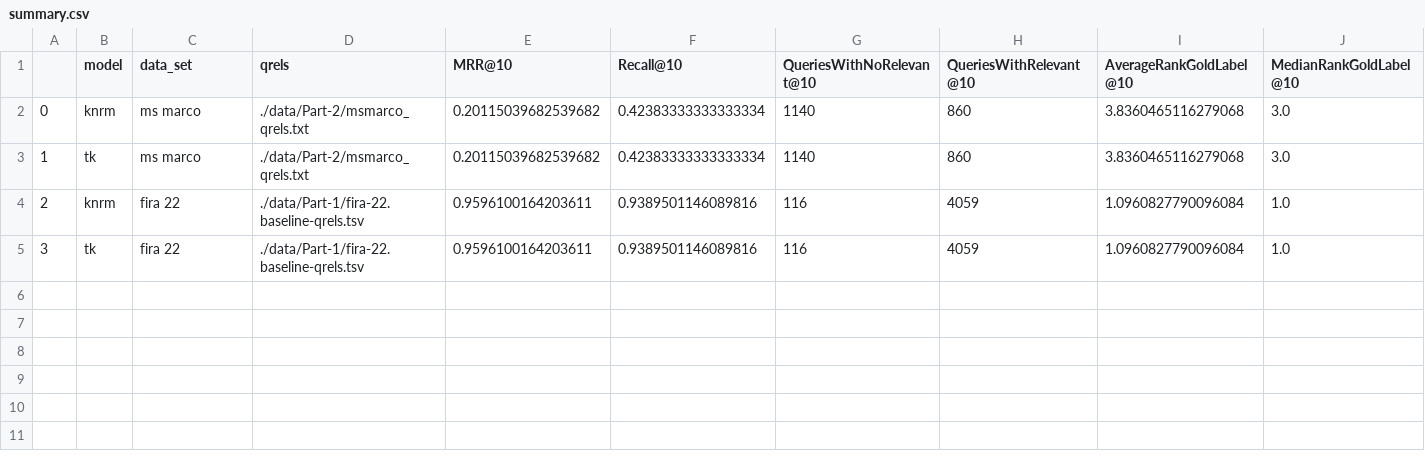
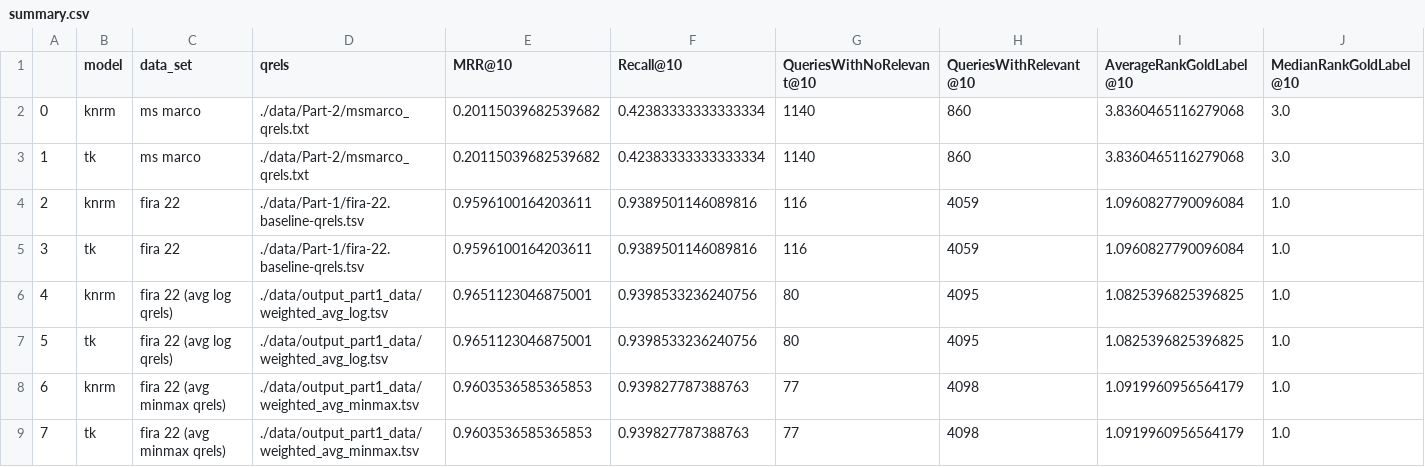
Before and after one commit to PaulErpen/air, a CSV file: summary.csv, drawn as a sheet; only a part is shown; rows hold the shown columns only; the diff names each change by its address in the sheet, - before the commit and + after, or states it on an @@ line.

```diff
--- a/summary.csv
+++ b/summary.csv
+row 6: 4 | knrm | fira 22 (avg log qrels) | ./data/output_part1_data/weighted_avg_log.tsv | 0.9651123046875001 | 0.9398533236240756 | 80 | 4095 | 1.0825396825396825 | 1.0
+row 7: 5 | tk | fira 22 (avg log qrels) | ./data/output_part1_data/weighted_avg_log.tsv | 0.9651123046875001 | 0.9398533236240756 | 80 | 4095 | 1.0825396825396825 | 1.0
+row 8: 6 | knrm | fira 22 (avg minmax qrels) | ./data/output_part1_data/weighted_avg_minmax.tsv | 0.9603536585365853 | 0.939827787388763 | 77 | 4098 | 1.0919960956564179 | 1.0
+row 9: 7 | tk | fira 22 (avg minmax qrels) | ./data/output_part1_data/weighted_avg_minmax.tsv | 0.9603536585365853 | 0.939827787388763 | 77 | 4098 | 1.0919960956564179 | 1.0
```
Also changed, not shown: 4 other files.
